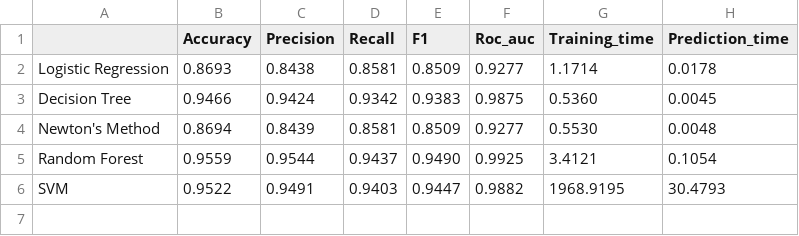
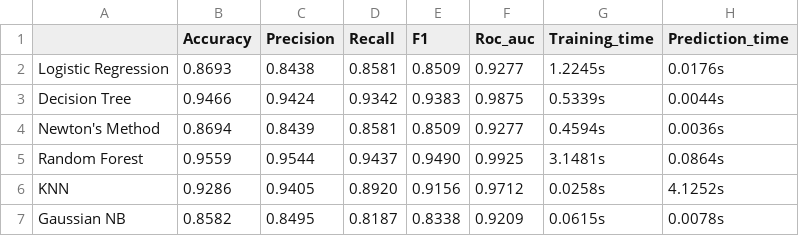
Before and after one commit to Abubini/Airline-Passenger-Satisfaction-classifier, a CSV file: results/model_comparison_summary.csv, drawn as a sheet.

```diff
--- a/results/model_comparison_summary.csv
+++ b/results/model_comparison_summary.csv
@@ -1,6 +1,7 @@
 ,Accuracy,Precision,Recall,F1,Roc_auc,Training_time,Prediction_time
-Logistic Regression,0.8693,0.8438,0.8581,0.8509,0.9277,1.1714,0.0178
-Decision Tree,0.9466,0.9424,0.9342,0.9383,0.9875,0.5360,0.0045
-Newton's Method,0.8694,0.8439,0.8581,0.8509,0.9277,0.5530,0.0048
-Random Forest,0.9559,0.9544,0.9437,0.9490,0.9925,3.4121,0.1054
-SVM,0.9522,0.9491,0.9403,0.9447,0.9882,1968.9195,30.4793
+Logistic Regression,0.8693,0.8438,0.8581,0.8509,0.9277,1.2245s,0.0176s
+Decision Tree,0.9466,0.9424,0.9342,0.9383,0.9875,0.5339s,0.0044s
+Newton's Method,0.8694,0.8439,0.8581,0.8509,0.9277,0.4594s,0.0036s
+Random Forest,0.9559,0.9544,0.9437,0.9490,0.9925,3.1481s,0.0864s
+KNN,0.9286,0.9405,0.8920,0.9156,0.9712,0.0258s,4.1252s
+Gaussian NB,0.8582,0.8495,0.8187,0.8338,0.9209,0.0615s,0.0078s
```
Also changed, not shown: results/detailed_model_comparison.csv, 5 other files.
